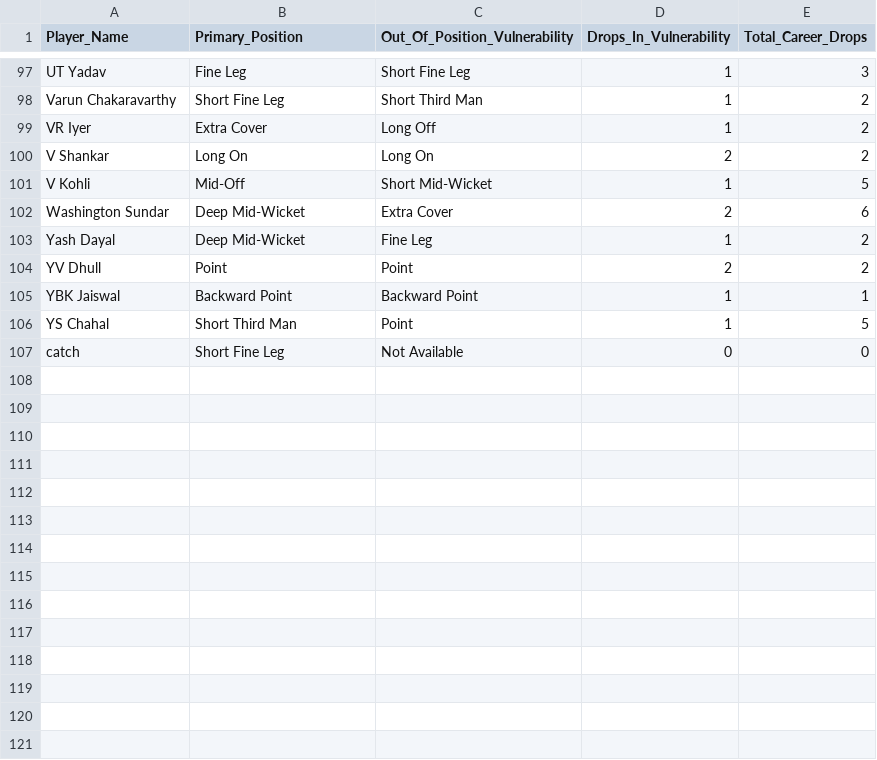
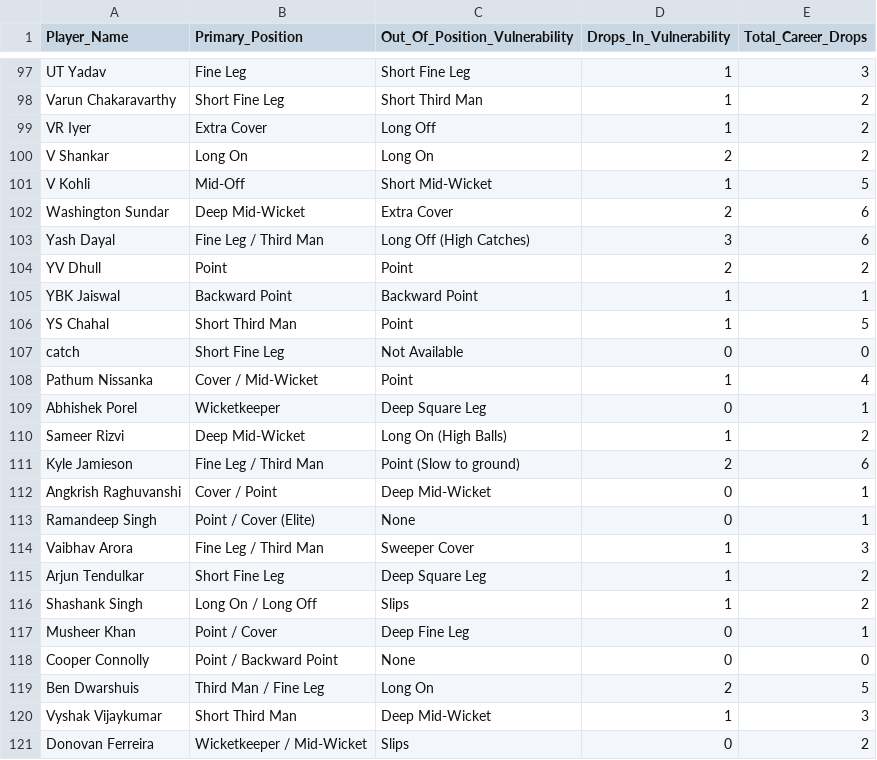
Before and after one commit to Omkar-1505/IPL_Auction, a CSV file: tactical-dashboard/public/fielding_analysis.csv, drawn as a sheet; only a part is shown, gaps mark what is left out; the diff covers the shown part only.

```diff
--- a/tactical-dashboard/public/fielding_analysis.csv
+++ b/tactical-dashboard/public/fielding_analysis.csv
@@ -102,3 +102,3 @@ V Kohli,Mid-Off,Short Mid-Wicket,1,5
 Washington Sundar,Deep Mid-Wicket,Extra Cover,2,6
-Yash Dayal,Deep Mid-Wicket,Fine Leg,1,2
+Yash Dayal,Fine Leg / Third Man,Long Off (High Catches),3,6
 YV Dhull,Point,Point,2,2
@@ -107 +107,15 @@ YS Chahal,Short Third Man,Point,1,5
 catch,Short Fine Leg,Not Available,0,0
+Pathum Nissanka,Cover / Mid-Wicket,Point,1,4
+Abhishek Porel,Wicketkeeper,Deep Square Leg,0,1
+Sameer Rizvi,Deep Mid-Wicket,Long On (High Balls),1,2
+Kyle Jamieson,Fine Leg / Third Man,Point (Slow to ground),2,6
+Angkrish Raghuvanshi,Cover / Point,Deep Mid-Wicket,0,1
+Ramandeep Singh,Point / Cover (Elite),None,0,1
+Vaibhav Arora,Fine Leg / Third Man,Sweeper Cover,1,3
+Arjun Tendulkar,Short Fine Leg,Deep Square Leg,1,2
+Shashank Singh,Long On / Long Off,Slips,1,2
+Musheer Khan,Point / Cover,Deep Fine Leg,0,1
+Cooper Connolly,Point / Backward Point,None,0,0
+Ben Dwarshuis,Third Man / Fine Leg,Long On,2,5
+Vyshak Vijaykumar,Short Third Man,Deep Mid-Wicket,1,3
+Donovan Ferreira,Wicketkeeper / Mid-Wicket,Slips,0,2
```
Also changed, not shown: 13 added rows and 18 edited cells elsewhere in this file, 2 other files.
